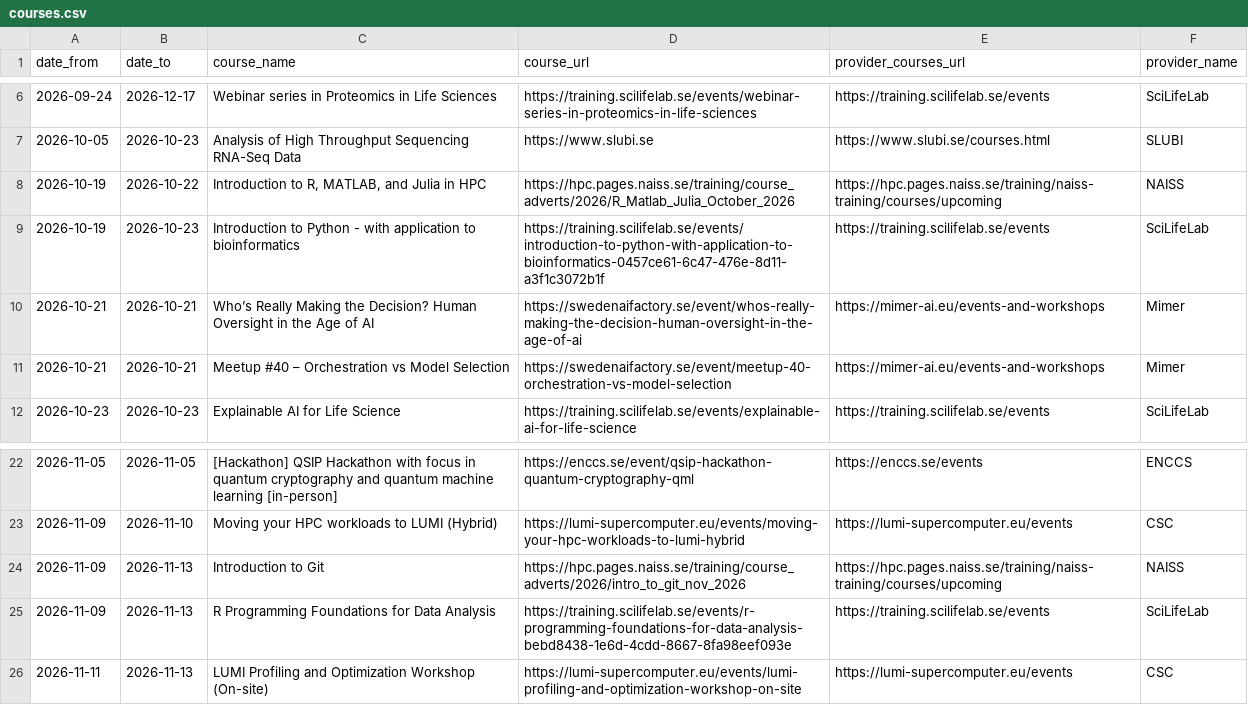
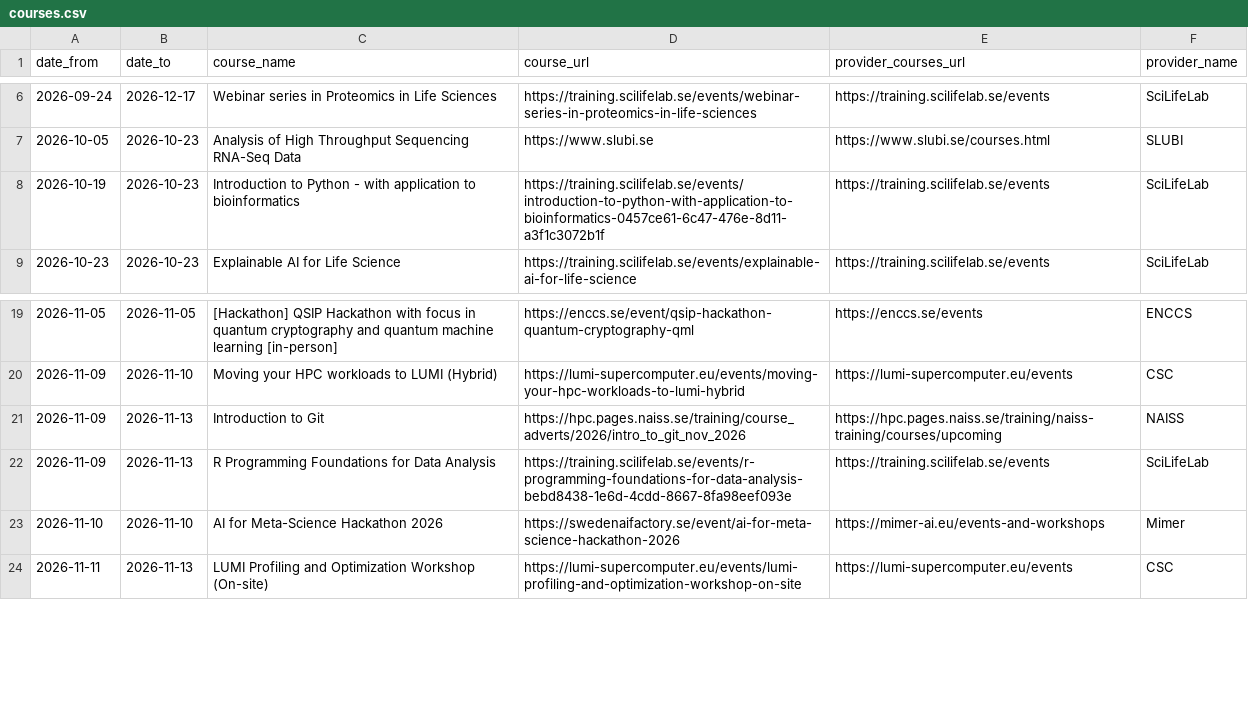
Before and after one commit to NBISweden/SCoRe_user_doc, a CSV file: docs/courses.csv, drawn as a sheet; only a part is shown, gaps mark what is left out.

```diff
--- a/docs/courses.csv
+++ b/docs/courses.csv
@@ -7,6 +7,3 @@ date_from,date_to,course_name,course_url,provider_courses_url,provider_name
 2026-10-05,2026-10-23,Analysis of High Throughput Sequencing RNA-Seq Data,https://www.slubi.se,https://www.slubi.se/courses.html,SLUBI
-2026-10-19,2026-10-22,"Introduction to R, MATLAB, and Julia in HPC",https://hpc.pages.naiss.se/training/course_adverts/2026/R_Matlab_Julia_October_2026,https://hpc.pages.naiss.se/training/naiss-training/courses/upcoming,NAISS
 2026-10-19,2026-10-23,Introduction to Python - with application to bioinformatics,https://training.scilifelab.se/events/introduction-to-python-with-application-to-bioinformatics-0457ce61-6c47-476e-8d11-a3f1c3072b1f,https://training.scilifelab.se/events,SciLifeLab
-2026-10-21,2026-10-21,Who’s Really Making the Decision? Human Oversight in the Age of AI,https://swedenaifactory.se/event/whos-really-making-the-decision-human-oversight-in-the-age-of-ai,https://mimer-ai.eu/events-and-workshops,Mimer
-2026-10-21,2026-10-21,Meetup #40 – Orchestration vs Model Selection,https://swedenaifactory.se/event/meetup-40-orchestration-vs-model-selection,https://mimer-ai.eu/events-and-workshops,Mimer
 2026-10-23,2026-10-23,Explainable AI for Life Science,https://training.scilifelab.se/events/explainable-ai-for-life-science,https://training.scilifelab.se/events,SciLifeLab
@@ -25,2 +22,3 @@ date_from,date_to,course_name,course_url,provider_courses_url,provider_name
 2026-11-09,2026-11-13,R Programming Foundations for Data Analysis,https://training.scilifelab.se/events/r-programming-foundations-for-data-analysis-bebd8438-1e6d-4cdd-8667-8fa98eef093e,https://training.scilifelab.se/events,SciLifeLab
+2026-11-10,2026-11-10,AI for Meta-Science Hackathon 2026,https://swedenaifactory.se/event/ai-for-meta-science-hackathon-2026,https://mimer-ai.eu/events-and-workshops,Mimer
 2026-11-11,2026-11-13,LUMI Profiling and Optimization Workshop (On-site),https://lumi-supercomputer.eu/events/lumi-profiling-and-optimization-workshop-on-site,https://lumi-supercomputer.eu/events,CSC
```
Also changed, not shown: 2 other files.
